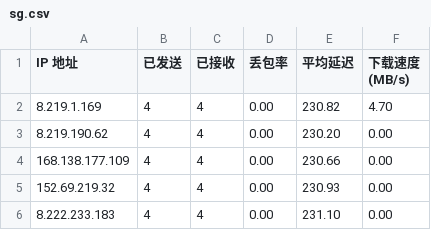
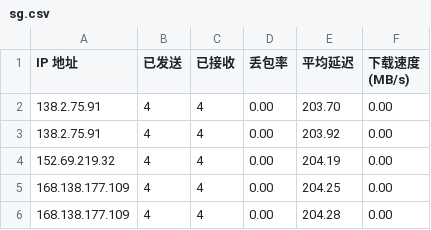
Before and after one commit to tcjhhjfwyxgs/CFCDN-Auto, a CSV file: CloudflareST/sg.csv, drawn as a sheet.

```diff
--- a/CloudflareST/sg.csv
+++ b/CloudflareST/sg.csv
@@ -1,6 +1,6 @@
 IP 地址,已发送,已接收,丢包率,平均延迟,下载速度 (MB/s)
-8.219.1.169,4,4,0.00,230.82,4.70
-8.219.190.62,4,4,0.00,230.20,0.00
-168.138.177.109,4,4,0.00,230.66,0.00
-152.69.219.32,4,4,0.00,230.93,0.00
-8.222.233.183,4,4,0.00,231.10,0.00
+138.2.75.91,4,4,0.00,203.70,0.00
+138.2.75.91,4,4,0.00,203.92,0.00
+152.69.219.32,4,4,0.00,204.19,0.00
+168.138.177.109,4,4,0.00,204.25,0.00
+168.138.177.109,4,4,0.00,204.28,0.00
```
Also changed, not shown: 1 other file.
